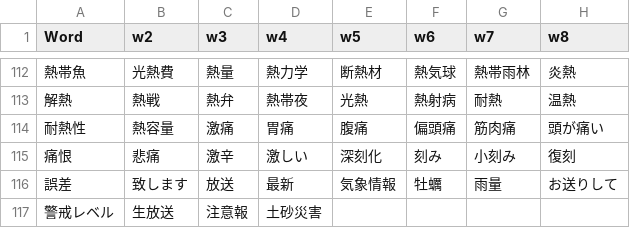
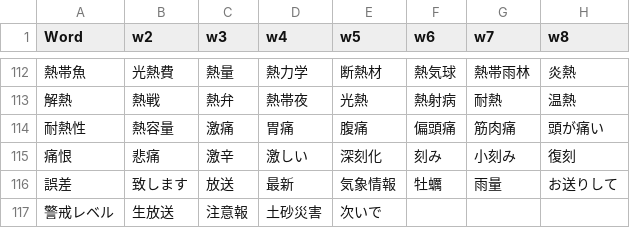
Before and after one commit to rexesian/nihongo, a CSV file: docs/rdata/Sheet 119-WBLWW.csv, drawn as a sheet; only a part is shown, gaps mark what is left out; the diff names each change by its address in the sheet, - before the commit and + after, or states it on an @@ line.

```diff
--- a/docs/rdata/Sheet 119-WBLWW.csv
+++ b/docs/rdata/Sheet 119-WBLWW.csv
-E117 (w5): (empty)
+E117 (w5): 次いで
```
Also changed, not shown: rdata/Sheet 119-WBLWW.csv, 3 other files.
